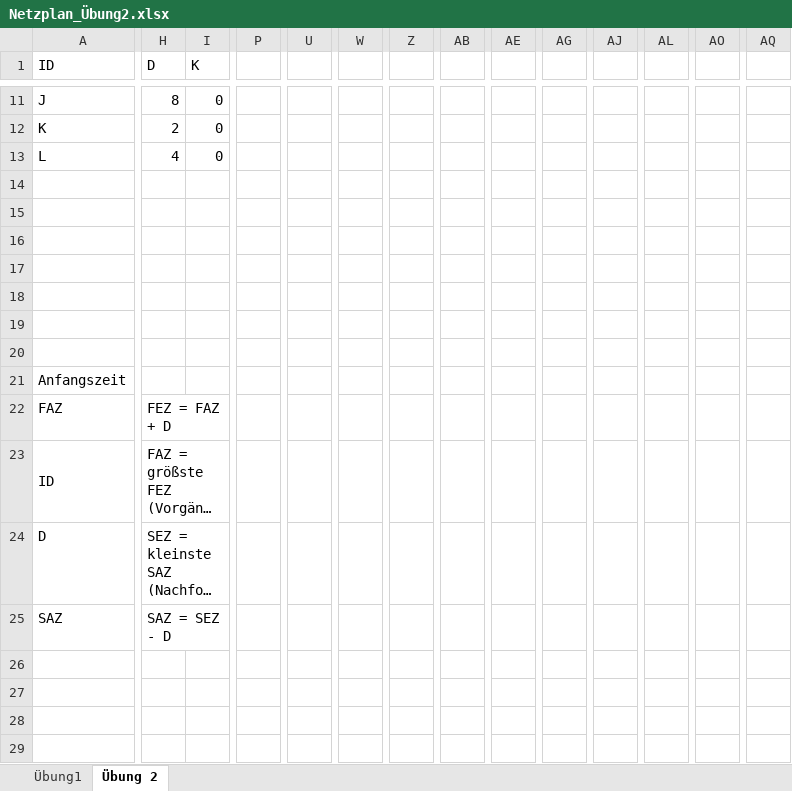
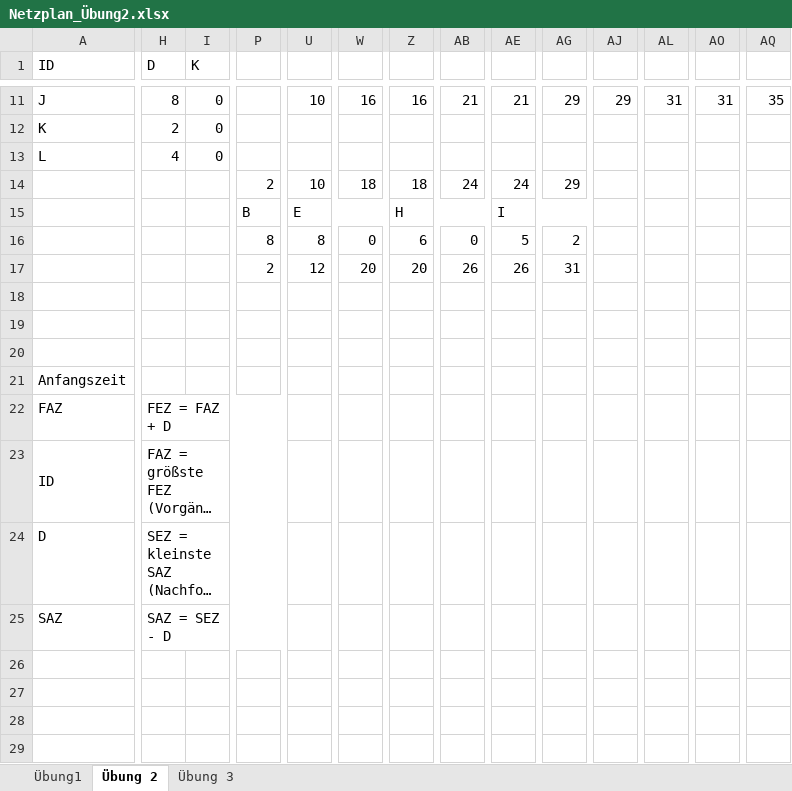
Before and after one commit to SebastianMeisel/QM_PM, an Excel workbook: FISID_Übungen/Netzplan_Übung2.xlsx, sheet Übung 2, drawn as a sheet; only a part is shown, gaps mark what is left out; long unchanged cells end in …; values as stored, in another font and other column widths than the file's, no cell formats; conditional formats not drawn; removed rows and columns are numbered as before the commit, all else as after; rows hold the shown columns only; the diff covers the shown part only; the diff names each change by its address in the sheet, - before the commit and + after, or states it on an @@ line.

Commit message:
Lösung Netzplanübung 2 - Übung 2

```diff
--- a/FISID_Übungen/Netzplan_Übung2.xlsx (sheet Übung 2)
+++ b/FISID_Übungen/Netzplan_Übung2.xlsx (sheet Übung 2)
+sheet tab: Übung 3
-U11: (empty)
+U11: 10
-W11: (empty)
+W11: 16
-Z11: (empty)
+Z11: 16
-AB11: (empty)
+AB11: 21
-AE11: (empty)
+AE11: 21
-AG11: (empty)
+AG11: 29
-AJ11: (empty)
+AJ11: 29
-AL11: (empty)
+AL11: 31
-AO11: (empty)
+AO11: 31
-AQ11: (empty)
+AQ11: 35
-row 14: (empty)
+row 14:  |  |  | 2 | 10 | 18 | 18 | 24 | 24 | 29
-row 15: (empty)
+row 15:  |  |  | B | E |  | H |  | I
+P15:R15 merged
+U15:W15 merged
+Z15:AB15 merged
+AE15:AG15 merged
-row 16: (empty)
+row 16:  |  |  | 8 | 8 | 0 | 6 | 0 | 5 | 2
-row 17: (empty)
+row 17:  |  |  | 2 | 12 | 20 | 20 | 26 | 26 | 31
-H22:I22 merged
+H22:P22 merged
-H23:I23 merged
+H23:P23 merged
-H24:I24 merged
+H24:P24 merged
-H25:I25 merged
+H25:P25 merged
```
Also changed, not shown: 1 added row, 1 removed row, 41 edited cells and merged cells elsewhere in this sheet, cell formats.
